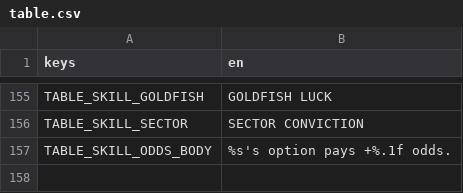
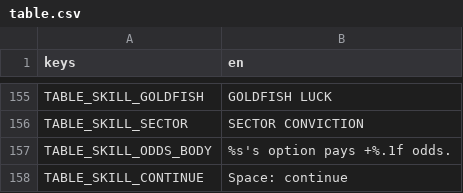
Before and after one commit to littenduck/stock-simulator, a CSV file: localization/table.csv, drawn as a sheet; only a part is shown, gaps mark what is left out; the diff names each change by its address in the sheet, - before the commit and + after, or states it on an @@ line.

```diff
--- a/localization/table.csv
+++ b/localization/table.csv
+row 158: TABLE_SKILL_CONTINUE | Space: continue
```
Also changed, not shown: 13 other files.
